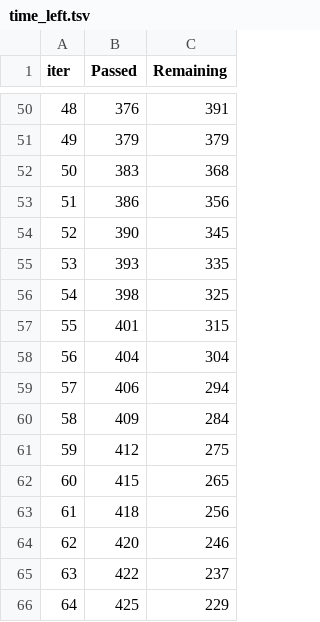
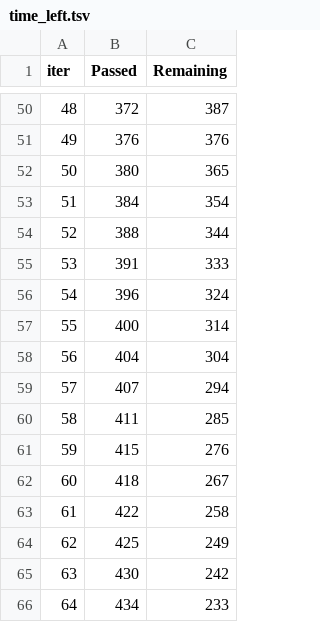
Before and after one commit to siddharth587/multi-model-diabetes-prediction-system, a TSV file: catboost_info/time_left.tsv, drawn as a sheet; only a part is shown, gaps mark what is left out; the diff covers the shown part only.

```diff
--- a/catboost_info/time_left.tsv
+++ b/catboost_info/time_left.tsv
@@ -50,17 +50,17 @@ iter	Passed	Remaining
-48	376	391
-49	379	379
-50	383	368
-51	386	356
-52	390	345
-53	393	335
-54	398	325
-55	401	315
+48	372	387
+49	376	376
+50	380	365
+51	384	354
+52	388	344
+53	391	333
+54	396	324
+55	400	314
 56	404	304
-57	406	294
-58	409	284
-59	412	275
-60	415	265
-61	418	256
-62	420	246
-63	422	237
-64	425	229
+57	407	294
+58	411	285
+59	415	276
+60	418	267
+61	422	258
+62	425	249
+63	430	242
+64	434	233
```
Also changed, not shown: 164 edited cells elsewhere in this file, catboost_info/learn_error.tsv, 11 other files.
